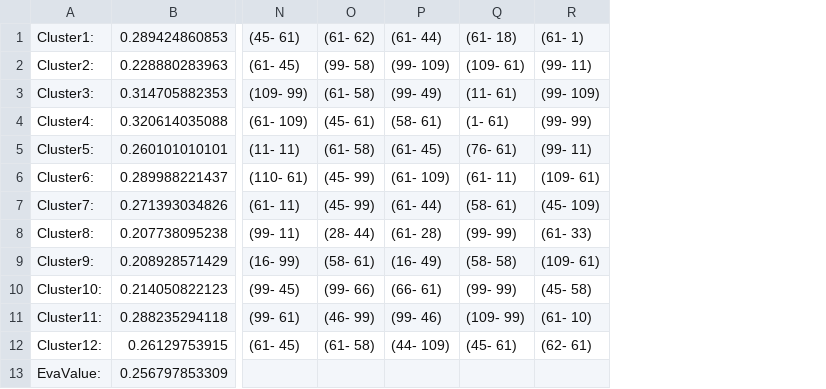
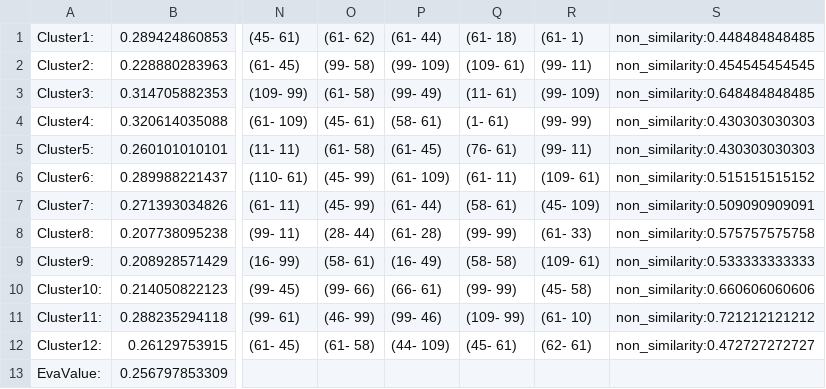
Before and after one commit to KPY1234/NMF, a CSV file: NewClusterResult/H_12_1e-8_refined_cluster_topPattern15_EvaluateResultRefined.csv, drawn as a sheet; only a part is shown, gaps mark what is left out; the diff names each change by its address in the sheet, - before the commit and + after, or states it on an @@ line.

```diff
--- a/NewClusterResult/H_12_1e-8_refined_cluster_topPattern15_EvaluateResultRefined.csv
+++ b/NewClusterResult/H_12_1e-8_refined_cluster_topPattern15_EvaluateResultRefined.csv
+column S, rows 1-12: non_similarity:0.448484848485 | non_similarity:0.454545454545 | non_similarity:0.648484848485 | non_similarity:0.430303030303 | non_similarity:0.430303030303 | non_similarity:0.515151515152 | non_similarity:0.509090909091 | non_similarity:0.575757575758 | non_similarity:0.533333333333 | non_similarity:0.660606060606 | non_similarity:0.721212121212 | non_similarity:0.472727272727
```
Also changed, not shown: NewClusterResult/H_10_1e-8_refined_cluster_topPattern20_EvaluateResultRefined.csv, NewClusterResult/H_12_1e-8_refined_cluster_topPattern10_EvaluateResultRefined.csv, 39 other files.
